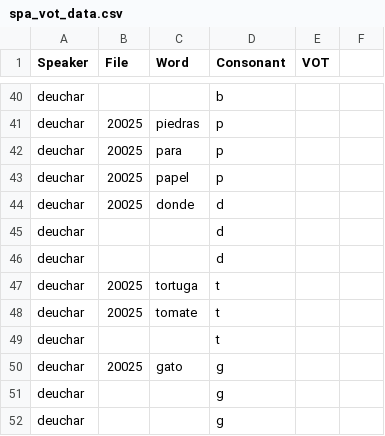
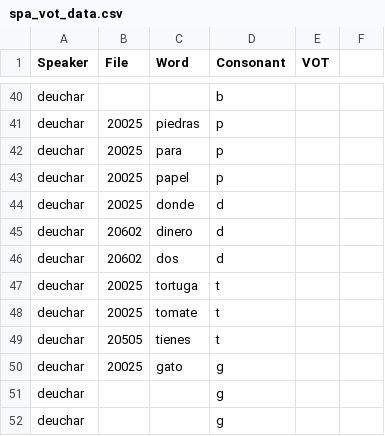
Before and after one commit to paynesa/bilingual-vot, a CSV file: spa_vot_data.csv, drawn as a sheet; only a part is shown, gaps mark what is left out.

```diff
--- a/spa_vot_data.csv
+++ b/spa_vot_data.csv
@@ -44,7 +44,7 @@ deuchar,20025,papel,p
 deuchar,20025,donde,d
-deuchar,,,d
-deuchar,,,d
+deuchar,20602,dinero,d
+deuchar,20602,dos,d
 deuchar,20025,tortuga,t
 deuchar,20025,tomate,t
-deuchar,,,t
+deuchar,20505,tienes,t
 deuchar,20025,gato,g
```
Also changed, not shown: 4 other files.
